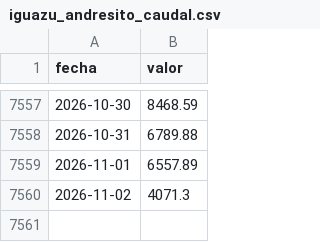
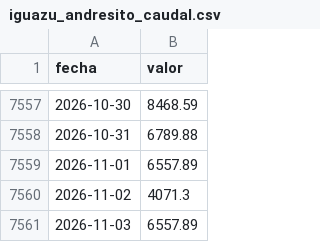
Before and after one commit to elfrancho/rios, a CSV file: datos_ina/iguazu_andresito_caudal.csv, drawn as a sheet; only a part is shown, gaps mark what is left out; the diff names each change by its address in the sheet, - before the commit and + after, or states it on an @@ line.

Commit message:
Datos 03/11/2026 13:03

```diff
--- a/datos_ina/iguazu_andresito_caudal.csv
+++ b/datos_ina/iguazu_andresito_caudal.csv
+row 7561: 2026-11-03 | 6557.89
```
